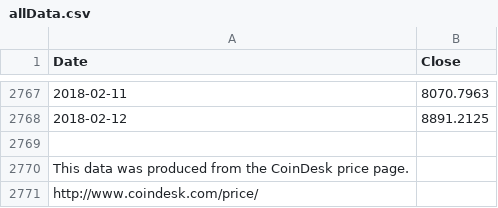
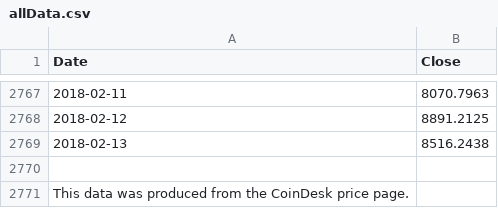
Before and after one commit to moonmath/static, a CSV file: data/allData.csv, drawn as a sheet; only a part is shown, gaps mark what is left out; the shorter side is filled out with more unchanged rows; the diff names each change by its address in the sheet, - before the commit and + after, or states it on an @@ line.

```diff
--- a/data/allData.csv
+++ b/data/allData.csv
+row 2769: 2018-02-13 | 8516.2438
```
Also changed, not shown: data/mmData.csv, data/rainbow2017.csv, 2 other files.
